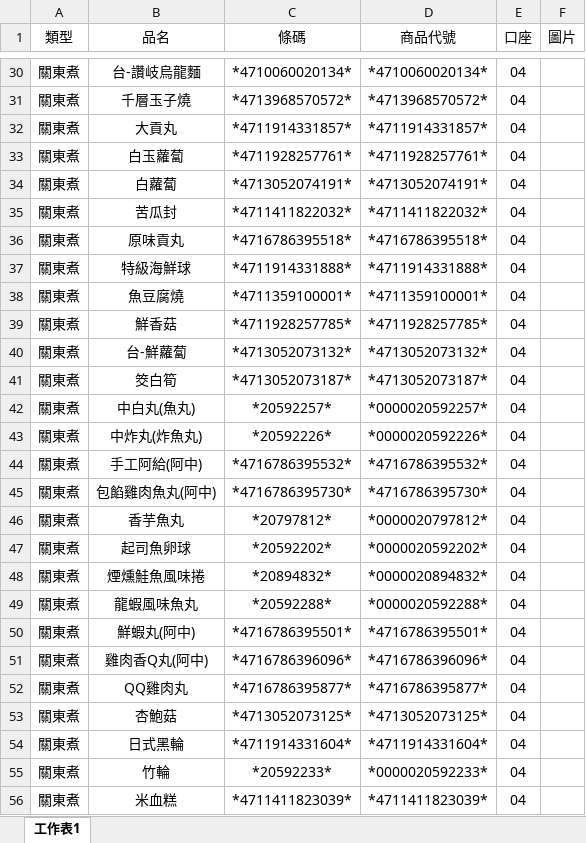
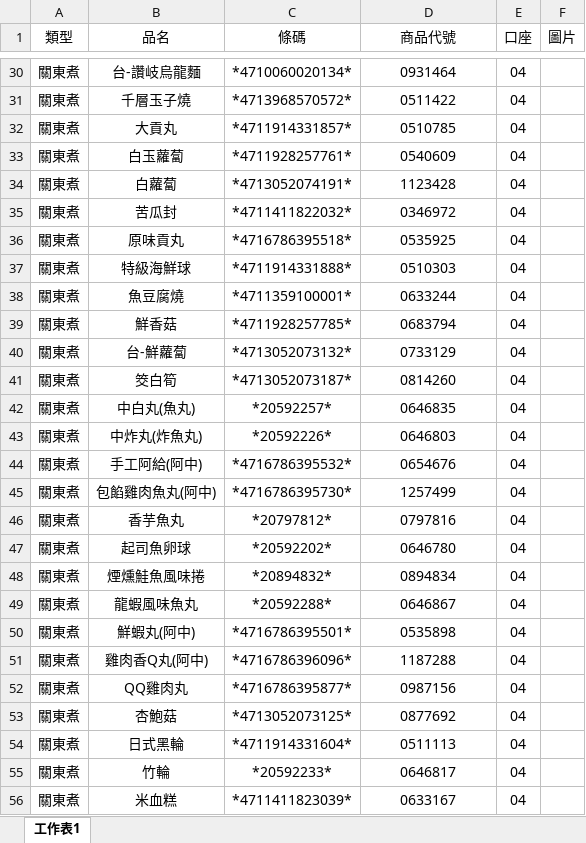
Before and after one commit to saga0326-hue/barcode-app, an Excel workbook: my_barcode_app/categories.xlsx, sheet 工作表1, drawn as a sheet; only a part is shown, gaps mark what is left out; values as stored, in another font and other column widths than the file's, no borders; conditional formats not drawn; the diff covers the shown part only; the diff names each change by its address in the sheet, - before the commit and + after, or states it on an @@ line.

```diff
--- a/my_barcode_app/categories.xlsx (sheet 工作表1)
+++ b/my_barcode_app/categories.xlsx (sheet 工作表1)
-D30 (商品代號): *4710060020134*
+D30 (商品代號): 0931464
-D31 (商品代號): *4713968570572*
+D31 (商品代號): 0511422
-D32 (商品代號): *4711914331857*
+D32 (商品代號): 0510785
-D33 (商品代號): *4711928257761*
+D33 (商品代號): 0540609
-D34 (商品代號): *4713052074191*
+D34 (商品代號): 1123428
-D35 (商品代號): *4711411822032*
+D35 (商品代號): 0346972
-D36 (商品代號): *4716786395518*
+D36 (商品代號): 0535925
-D37 (商品代號): *4711914331888*
+D37 (商品代號): 0510303
-D38 (商品代號): *4711359100001*
+D38 (商品代號): 0633244
-D39 (商品代號): *4711928257785*
+D39 (商品代號): 0683794
-D40 (商品代號): *4713052073132*
+D40 (商品代號): 0733129
-D41 (商品代號): *4713052073187*
+D41 (商品代號): 0814260
-D42 (商品代號): *0000020592257*
+D42 (商品代號): 0646835
-D43 (商品代號): *0000020592226*
+D43 (商品代號): 0646803
-D44 (商品代號): *4716786395532*
+D44 (商品代號): 0654676
-D45 (商品代號): *4716786395730*
+D45 (商品代號): 1257499
-D46 (商品代號): *0000020797812*
+D46 (商品代號): 0797816
-D47 (商品代號): *0000020592202*
+D47 (商品代號): 0646780
-D48 (商品代號): *0000020894832*
+D48 (商品代號): 0894834
-D49 (商品代號): *0000020592288*
+D49 (商品代號): 0646867
-D50 (商品代號): *4716786395501*
+D50 (商品代號): 0535898
-D51 (商品代號): *4716786396096*
+D51 (商品代號): 1187288
-D52 (商品代號): *4716786395877*
+D52 (商品代號): 0987156
-D53 (商品代號): *4713052073125*
+D53 (商品代號): 0877692
-D54 (商品代號): *4711914331604*
+D54 (商品代號): 0511113
-D55 (商品代號): *0000020592233*
+D55 (商品代號): 0646817
-D56 (商品代號): *4711411823039*
+D56 (商品代號): 0633167
```
Also changed, not shown: 190 edited cells elsewhere in this sheet.
